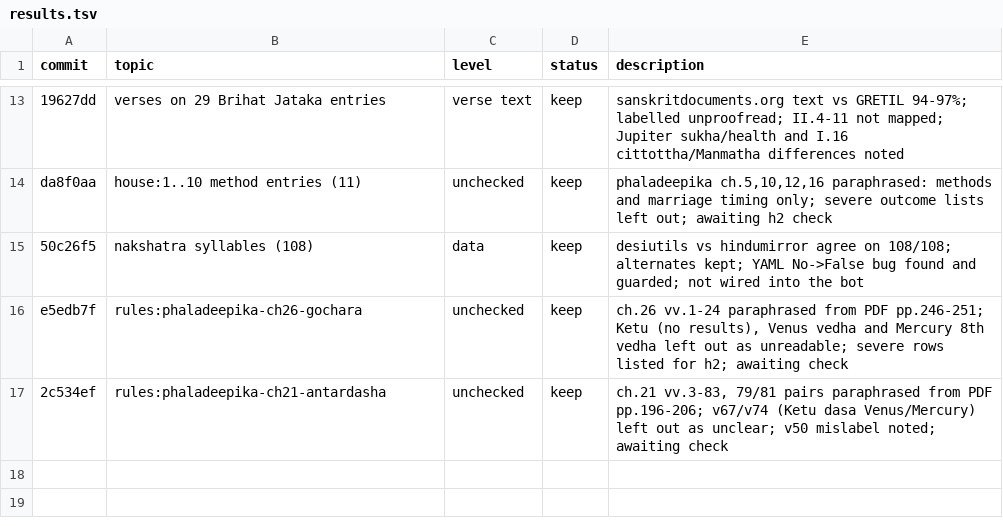
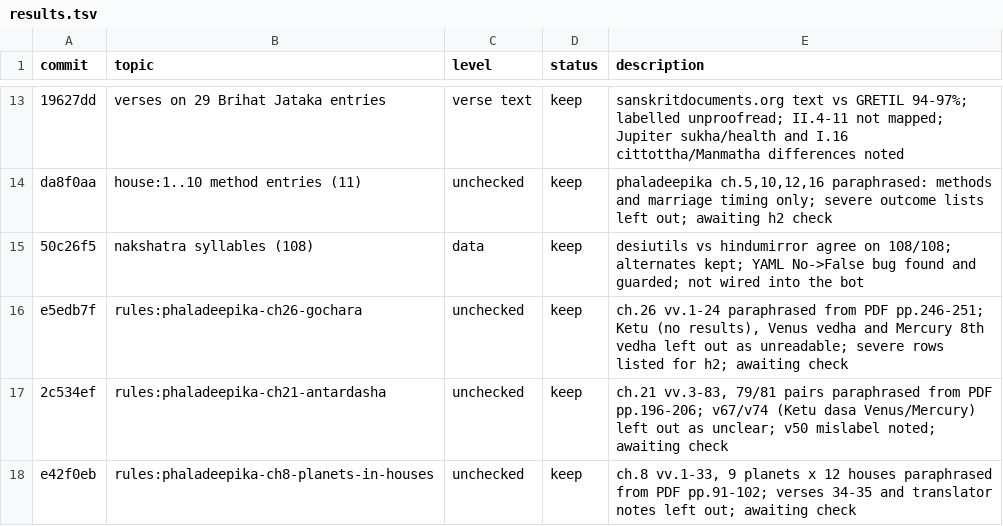
Before and after one commit to hrshdhgd/samay, a TSV file: research/results.tsv, drawn as a sheet; only a part is shown, gaps mark what is left out.

```diff
--- a/research/results.tsv
+++ b/research/results.tsv
@@ -17 +17,2 @@ e5edb7f	rules:phaladeepika-ch26-gochara	unchecked	keep	ch.26 vv.1-24 paraphrased
 2c534ef	rules:phaladeepika-ch21-antardasha	unchecked	keep	ch.21 vv.3-83, 79/81 pairs paraphrased from PDF pp.196-206; v67/v74 (Ketu dasa Venus/Mercury) left out as unclear; v50 mislabel noted; awaiting check
+e42f0eb	rules:phaladeepika-ch8-planets-in-houses	unchecked	keep	ch.8 vv.1-33, 9 planets x 12 houses paraphrased from PDF pp.91-102; verses 34-35 and translator notes left out; awaiting check
```
